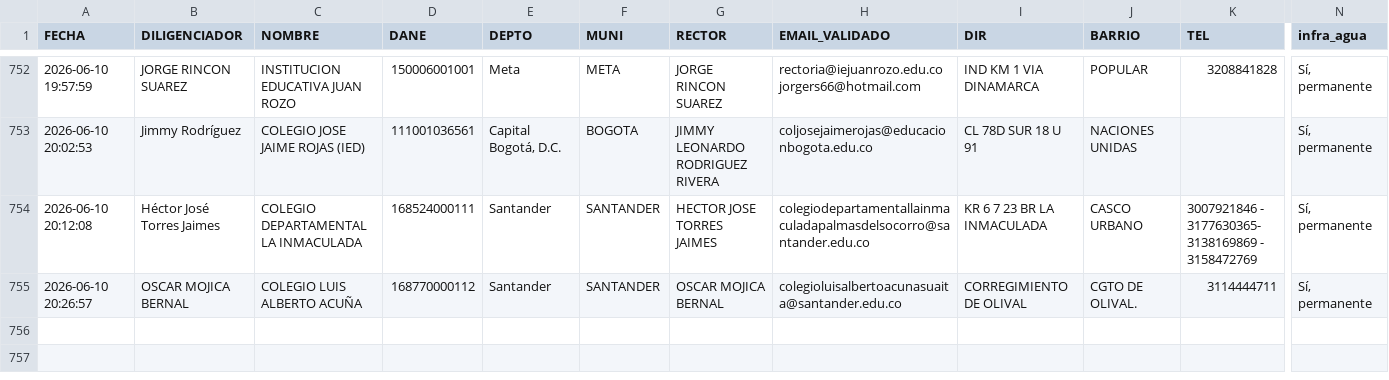
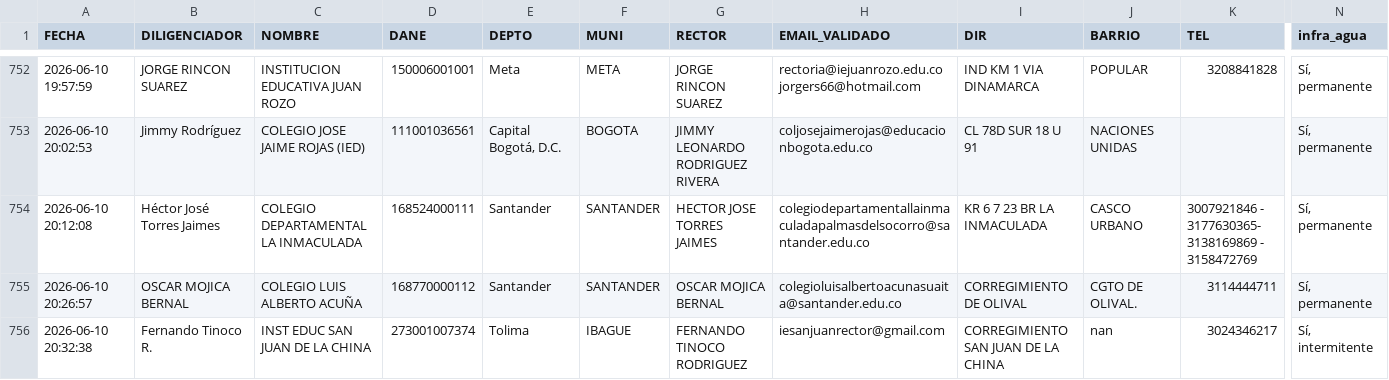
Before and after one commit to maoreyc-sketch/Encuesta_Calidad, a CSV file: Consolidado_Encuestas_MEN.csv, drawn as a sheet; only a part is shown, gaps mark what is left out; rows hold the shown columns only; the diff names each change by its address in the sheet, - before the commit and + after, or states it on an @@ line.

Commit message:
Encuesta registrada 2026-06-10 20:32

```diff
--- a/Consolidado_Encuestas_MEN.csv
+++ b/Consolidado_Encuestas_MEN.csv
+row 756: 2026-06-10 20:32:38 | Fernando Tinoco R. | INST EDUC SAN JUAN DE LA CHINA | 273001007374 | Tolima | IBAGUE | FERNANDO TINOCO RODRIGUEZ | iesanjuanrector@gmail.com | CORREGIMIENTO SAN JUAN DE LA CHINA | nan | 3024346217 | Sí, intermitente
```
